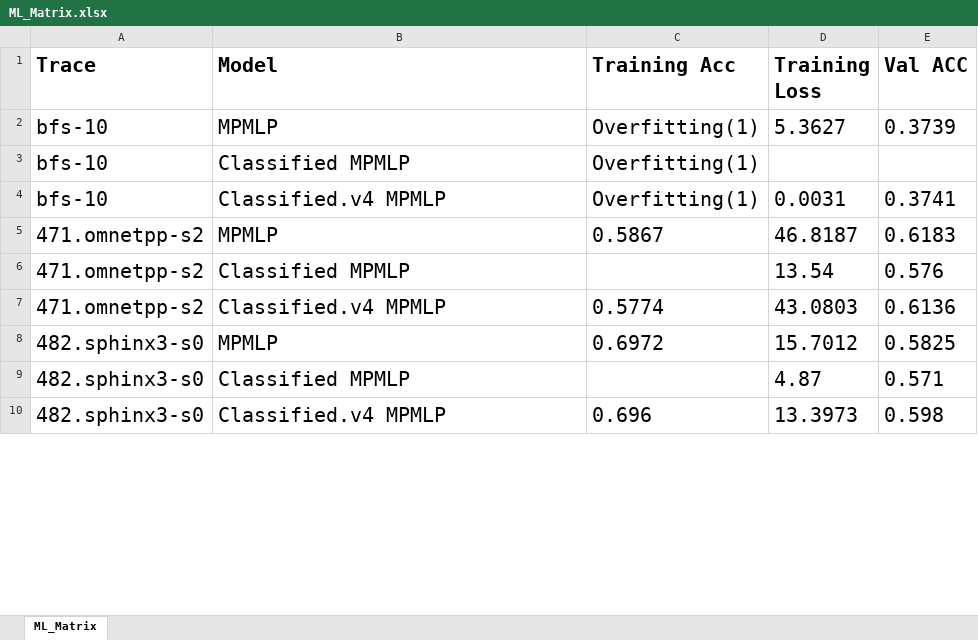
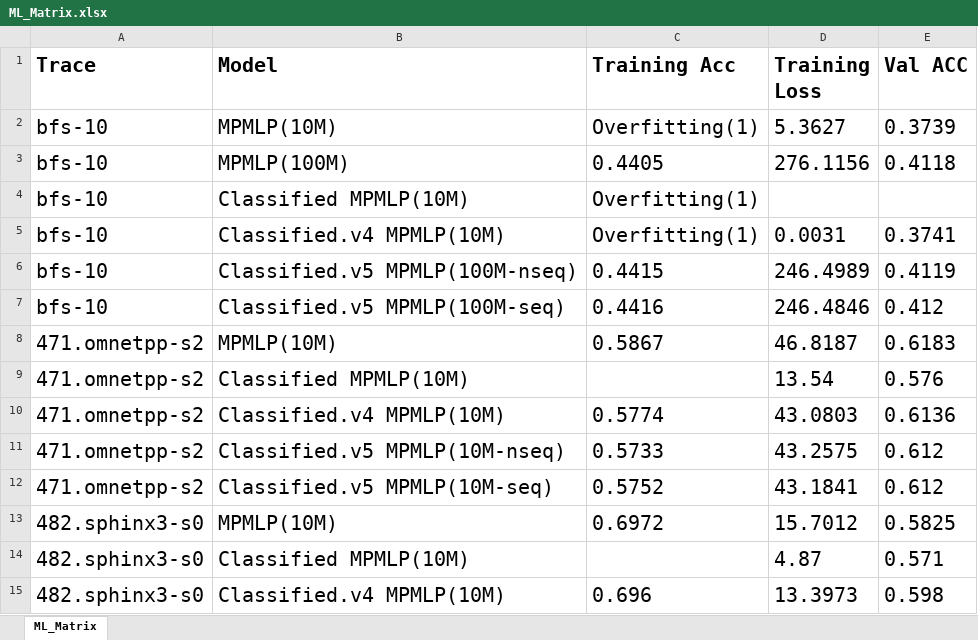
Before and after one commit to Zirconium19/752Prefetcher, an Excel workbook: ML_Matrix.xlsx, sheet ML_Matrix, drawn as a sheet; only a part is shown; values as stored, in another font and other column widths than the file's, no borders; addresses are those after the commit; the diff covers the shown part only; the diff names each change by its address in the sheet, - before the commit and + after, or states it on an @@ line.

```diff
--- a/ML_Matrix.xlsx (sheet ML_Matrix)
+++ b/ML_Matrix.xlsx (sheet ML_Matrix)
-B2 (Model): MPMLP
+B2 (Model): MPMLP(10M)
+row 3: bfs-10 | MPMLP(100M) | 0.4405 | 276.1156 | 0.4118
-B4 (Model): Classified MPMLP
+B4 (Model): Classified MPMLP(10M)
-B5 (Model): Classified.v4 MPMLP
+B5 (Model): Classified.v4 MPMLP(10M)
+row 6: bfs-10 | Classified.v5 MPMLP(100M-nseq) | 0.4415 | 246.4989 | 0.4119
+row 7: bfs-10 | Classified.v5 MPMLP(100M-seq) | 0.4416 | 246.4846 | 0.412
-B8 (Model): MPMLP
+B8 (Model): MPMLP(10M)
-B9 (Model): Classified MPMLP
+B9 (Model): Classified MPMLP(10M)
-B10 (Model): Classified.v4 MPMLP
+B10 (Model): Classified.v4 MPMLP(10M)
+row 11: 471.omnetpp-s2 | Classified.v5 MPMLP(10M-nseq) | 0.5733 | 43.2575 | 0.612
+row 12: 471.omnetpp-s2 | Classified.v5 MPMLP(10M-seq) | 0.5752 | 43.1841 | 0.612
-B13 (Model): MPMLP
+B13 (Model): MPMLP(10M)
-B14 (Model): Classified MPMLP
+B14 (Model): Classified MPMLP(10M)
-B15 (Model): Classified.v4 MPMLP
+B15 (Model): Classified.v4 MPMLP(10M)
```
Also changed, not shown: 16 added rows and 8 edited cells elsewhere in this sheet, 40 other files.
